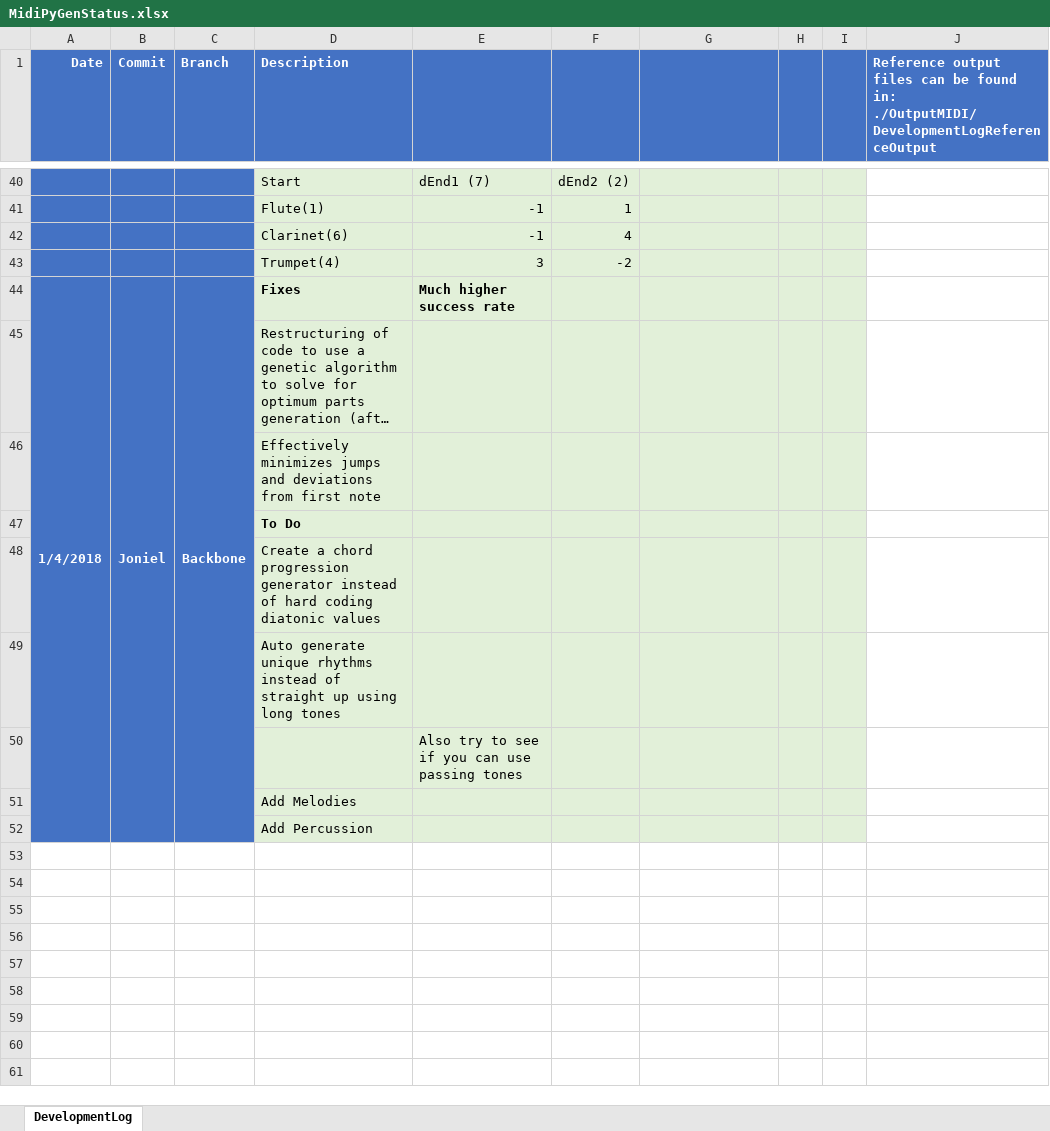
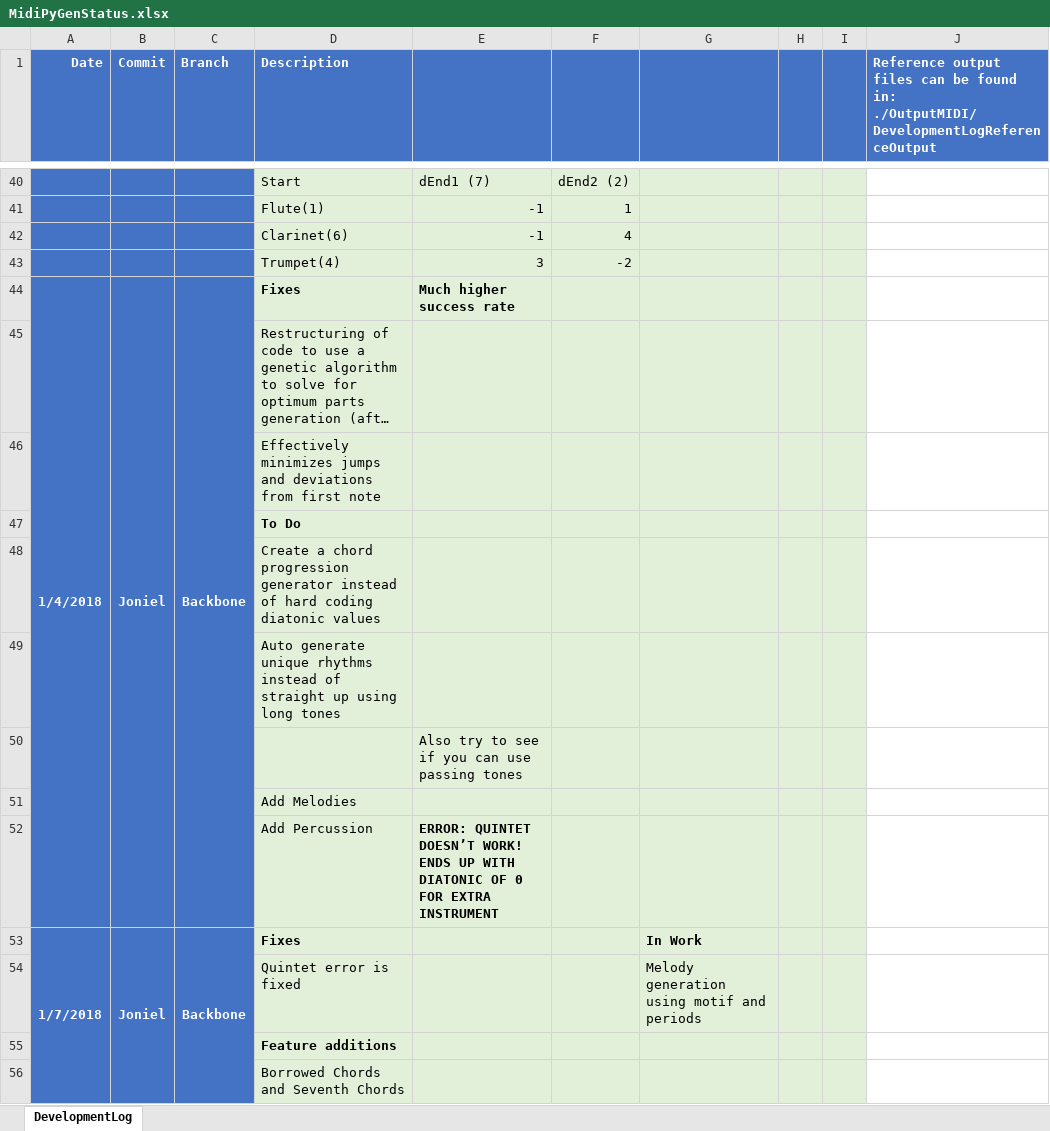
Before and after one commit to inertiator/midiPyGen, an Excel workbook: MidiPyGenStatus.xlsx, sheet DevelopmentLog, drawn as a sheet; only a part is shown, gaps mark what is left out; long unchanged cells end in …; values as stored, in another font and other column widths than the file's, no borders; removed rows and columns are numbered as before the commit, all else as after; the diff names each change by its address in the sheet, - before the commit and + after, or states it on an @@ line.

Commit message:
7ths and Borrowed Chords
Implemented 7th Chords as well as Borrowed Chords (Look at the 'Ending,' 'Blues,' and 'Funky' chord progressions)
Working on melody generation for an accompaniment.

```diff
--- a/MidiPyGenStatus.xlsx (sheet DevelopmentLog)
+++ b/MidiPyGenStatus.xlsx (sheet DevelopmentLog)
-A44:A52 merged
+A44:A52 merged
-B44:B52 merged
+B44:B52 merged
-C44:C52 merged
+C44:C52 merged
+row 52:  |  |  | Add Percussion | ERROR: QUINTET DOESN’T WORK! ENDS UP WITH DIATONIC OF 0 FOR EXTRA INSTRUMENT
+row 53: 1/7/2018 | Joniel | Backbone | Fixes |  |  | In Work
+row 54:  |  |  | Quintet error is fixed |  |  | Melody generation using motif and periods
-D55 (Description): Add Percussion
+D55 (Description): Feature additions
-D55 bold: off
+D55 bold: on
+row 56:  |  |  | Borrowed Chords and Seventh Chords
```
Also changed, not shown: 13 other files.
